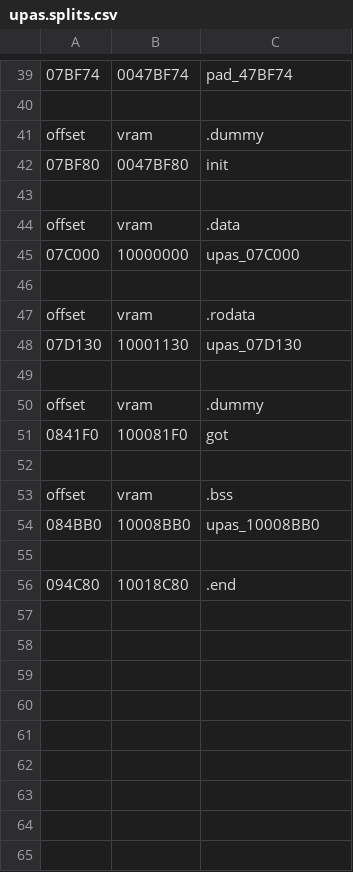
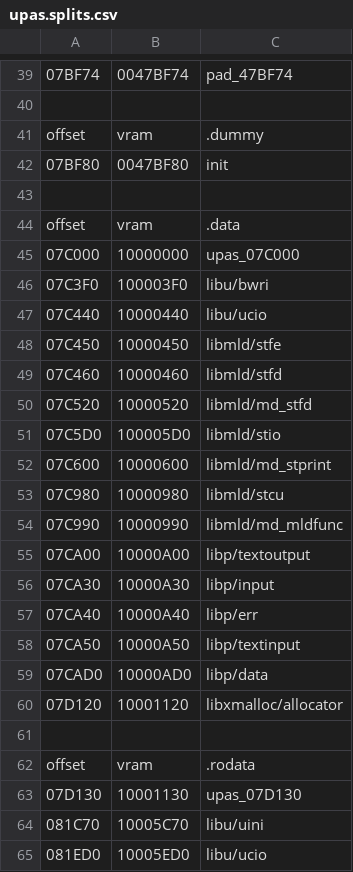
Before and after one commit to Unnunu/ido-matching-decomp, a CSV file: symbols/5.3/upas.splits.csv, drawn as a sheet; only a part is shown, gaps mark what is left out; the shorter side is filled out with more unchanged rows; the diff covers the shown part only.

Commit message:
Extend library splits to data and rodata

```diff
--- a/symbols/5.3/upas.splits.csv
+++ b/symbols/5.3/upas.splits.csv
@@ -45,2 +45,17 @@ offset,vram,.data
 07C000,10000000,upas_07C000
+07C3F0,100003F0,libu/bwri
+07C440,10000440,libu/ucio
+07C450,10000450,libmld/stfe
+07C460,10000460,libmld/stfd
+07C520,10000520,libmld/md_stfd
+07C5D0,100005D0,libmld/stio
+07C600,10000600,libmld/md_stprint
+07C980,10000980,libmld/stcu
+07C990,10000990,libmld/md_mldfunc
+07CA00,10000A00,libp/textoutput
+07CA30,10000A30,libp/input
+07CA40,10000A40,libp/err
+07CA50,10000A50,libp/textinput
+07CAD0,10000AD0,libp/data
+07D120,10001120,libxmalloc/allocator
 
@@ -48 +63,3 @@ offset,vram,.rodata
 07D130,10001130,upas_07D130
+081C70,10005C70,libu/uini
+081ED0,10005ED0,libu/ucio
```
Also changed, not shown: 21 added rows elsewhere in this file, symbols/5.3/as1.splits.csv, symbols/7.1/as1.splits.csv, 25 other files.
